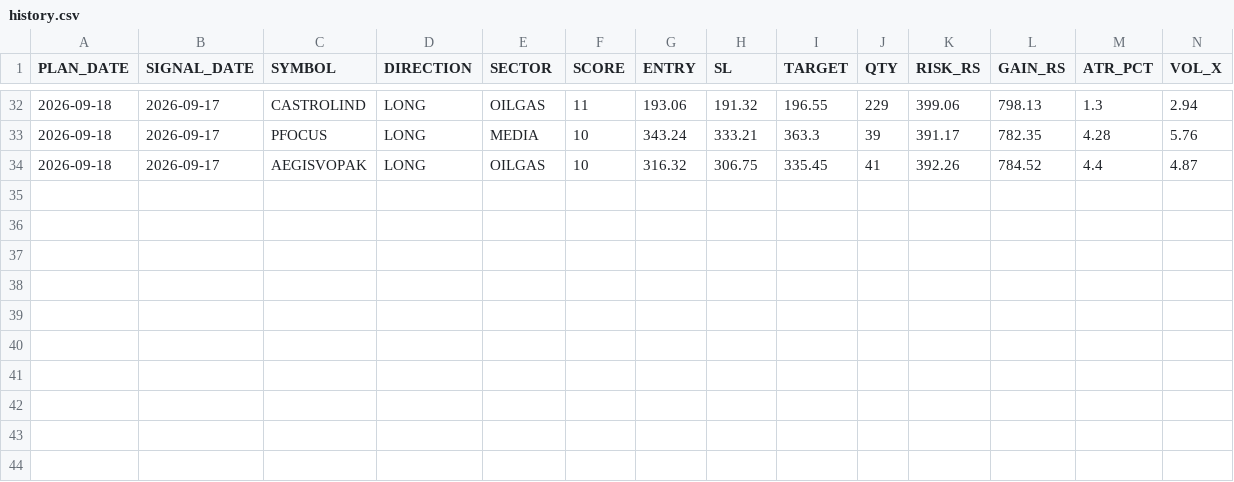
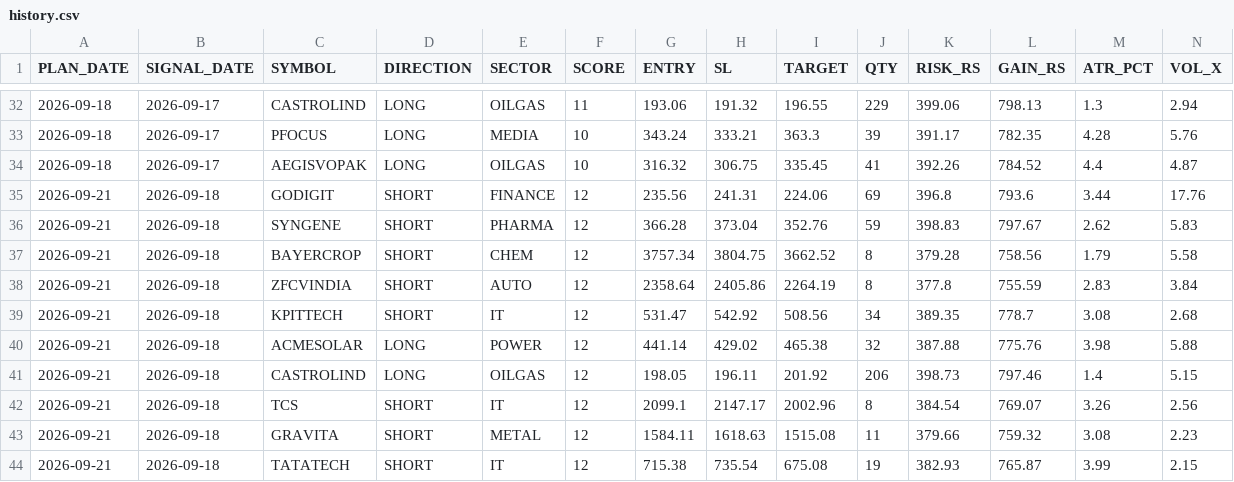
Before and after one commit to RajNexithon/intraday-picks, a CSV file: history.csv, drawn as a sheet; only a part is shown, gaps mark what is left out; rows hold the shown columns only; the diff names each change by its address in the sheet, - before the commit and + after, or states it on an @@ line.

```diff
--- a/history.csv
+++ b/history.csv
+row 35: 2026-09-21 | 2026-09-18 | GODIGIT | SHORT | FINANCE | 12 | 235.56 | 241.31 | 224.06 | 69 | 396.8 | 793.6 | 3.44 | 17.76
+row 36: 2026-09-21 | 2026-09-18 | SYNGENE | SHORT | PHARMA | 12 | 366.28 | 373.04 | 352.76 | 59 | 398.83 | 797.67 | 2.62 | 5.83
+row 37: 2026-09-21 | 2026-09-18 | BAYERCROP | SHORT | CHEM | 12 | 3757.34 | 3804.75 | 3662.52 | 8 | 379.28 | 758.56 | 1.79 | 5.58
+row 38: 2026-09-21 | 2026-09-18 | ZFCVINDIA | SHORT | AUTO | 12 | 2358.64 | 2405.86 | 2264.19 | 8 | 377.8 | 755.59 | 2.83 | 3.84
+row 39: 2026-09-21 | 2026-09-18 | KPITTECH | SHORT | IT | 12 | 531.47 | 542.92 | 508.56 | 34 | 389.35 | 778.7 | 3.08 | 2.68
+row 40: 2026-09-21 | 2026-09-18 | ACMESOLAR | LONG | POWER | 12 | 441.14 | 429.02 | 465.38 | 32 | 387.88 | 775.76 | 3.98 | 5.88
+row 41: 2026-09-21 | 2026-09-18 | CASTROLIND | LONG | OILGAS | 12 | 198.05 | 196.11 | 201.92 | 206 | 398.73 | 797.46 | 1.4 | 5.15
+row 42: 2026-09-21 | 2026-09-18 | TCS | SHORT | IT | 12 | 2099.1 | 2147.17 | 2002.96 | 8 | 384.54 | 769.07 | 3.26 | 2.56
+row 43: 2026-09-21 | 2026-09-18 | GRAVITA | SHORT | METAL | 12 | 1584.11 | 1618.63 | 1515.08 | 11 | 379.66 | 759.32 | 3.08 | 2.23
+row 44: 2026-09-21 | 2026-09-18 | TATATECH | SHORT | IT | 12 | 715.38 | 735.54 | 675.08 | 19 | 382.93 | 765.87 | 3.99 | 2.15
```
Also changed, not shown: picks.csv, 1 other file.
